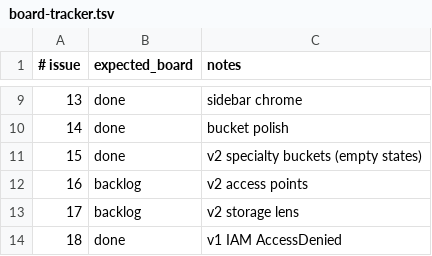
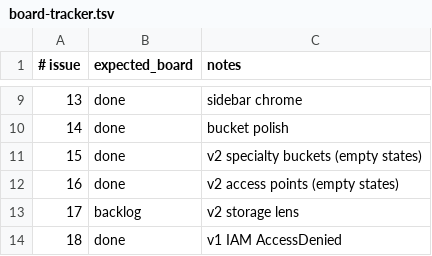
Before and after one commit to kgz/stackwrangler, a TSV file: bin/board-tracker.tsv, drawn as a sheet; only a part is shown, gaps mark what is left out.

Commit message:
Access Points / Grants empty local states (#45)

```diff
--- a/bin/board-tracker.tsv
+++ b/bin/board-tracker.tsv
@@ -11,3 +11,3 @@
 15	done	v2 specialty buckets (empty states)
-16	backlog	v2 access points
+16	done	v2 access points (empty states)
 17	backlog	v2 storage lens
```
Also changed, not shown: 4 other files.
